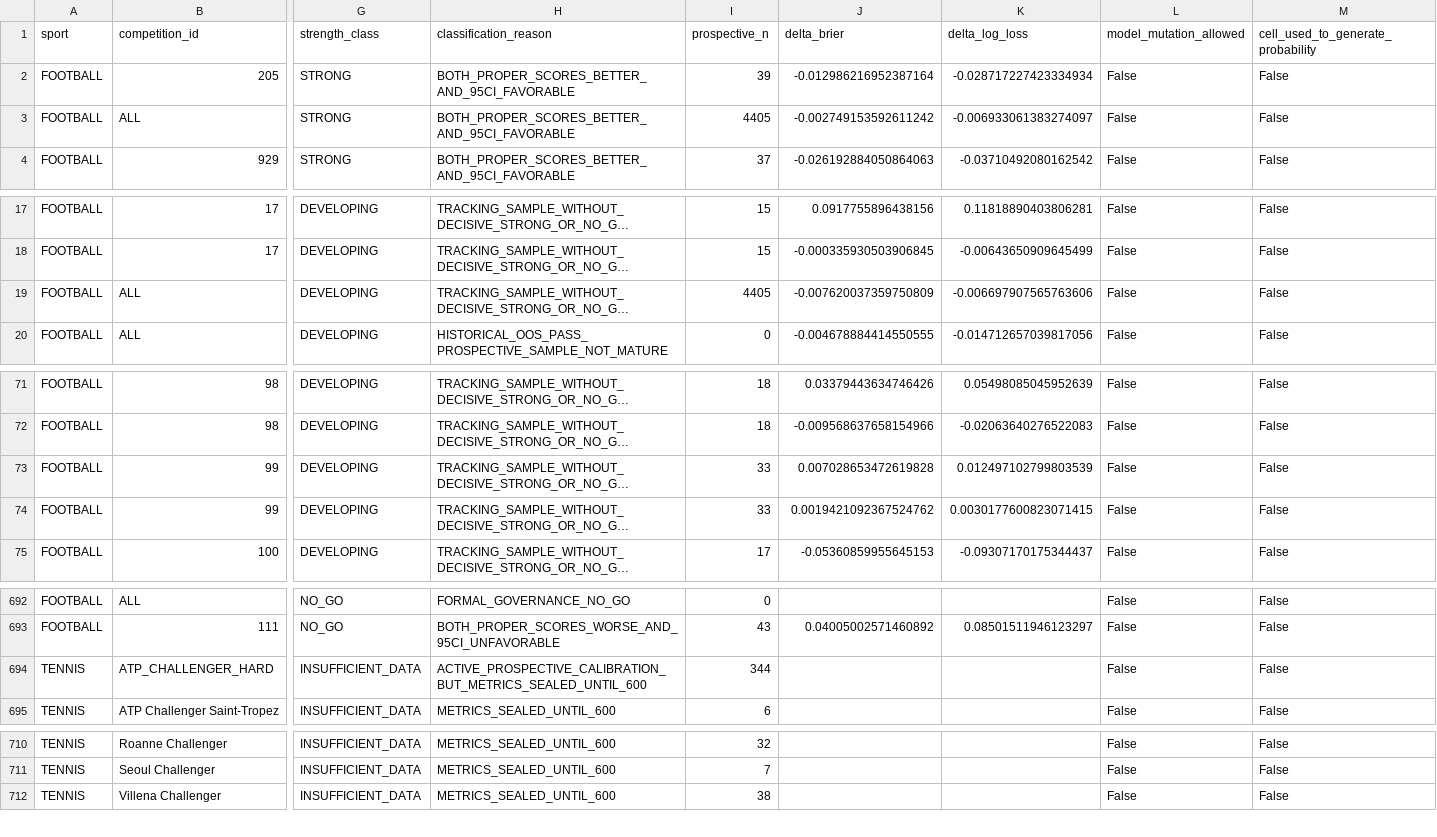
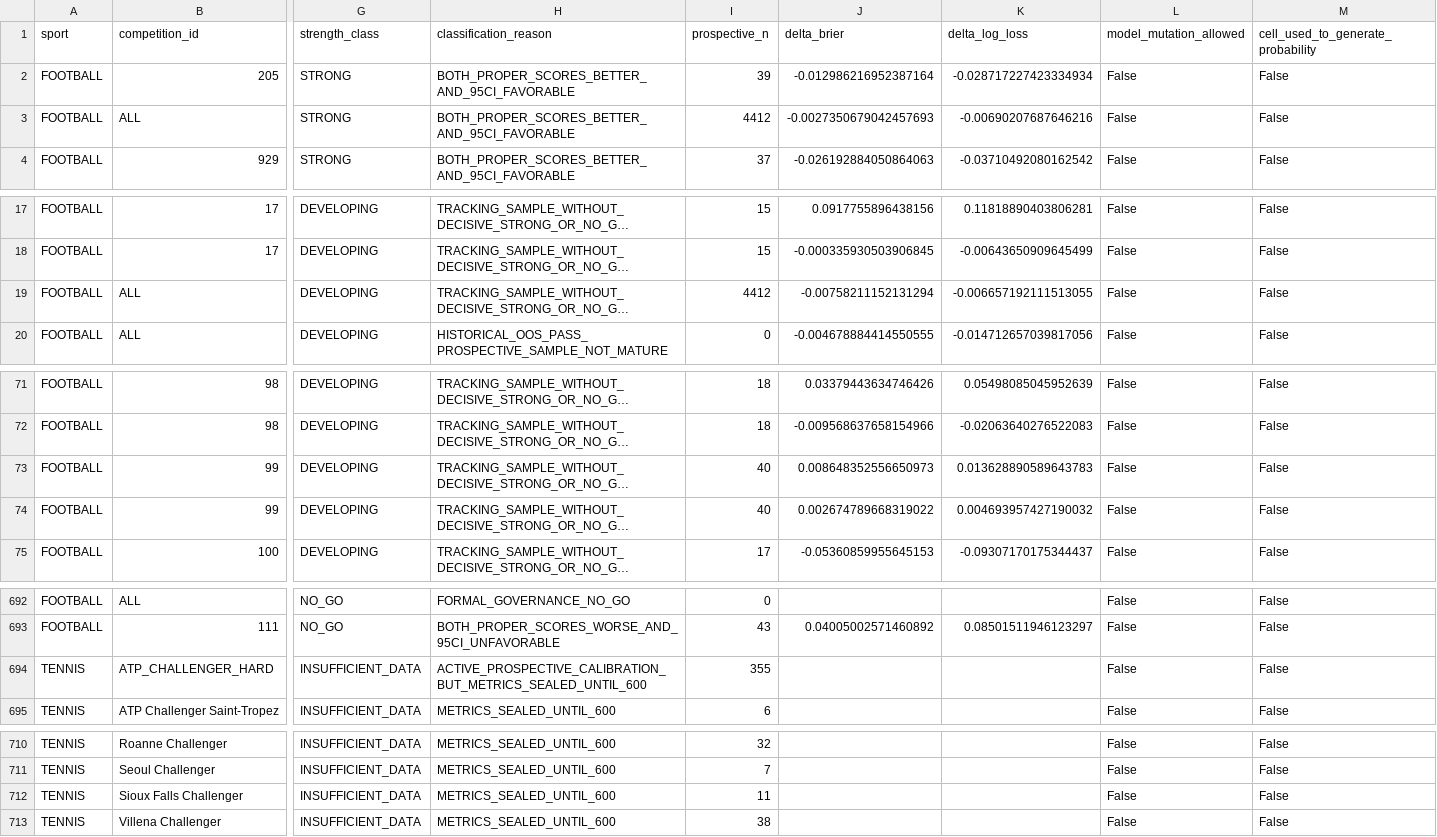
Before and after one commit to MatrixLabSports/MATRIX-LAB, a CSV file: evidence/global_strength_map/strength_map.csv, drawn as a sheet; only a part is shown, gaps mark what is left out; long unchanged cells end in …; rows hold the shown columns only; the diff names each change by its address in the sheet, - before the commit and + after, or states it on an @@ line.

Commit message:
evidence(matrix): refresh global sport competition market strength map

```diff
--- a/evidence/global_strength_map/strength_map.csv
+++ b/evidence/global_strength_map/strength_map.csv
-I3 (prospective_n): 4405
+I3 (prospective_n): 4412
-J3 (delta_brier): -0.002749153592611242
+J3 (delta_brier): -0.0027350679042457693
-K3 (delta_log_loss): -0.006933061383274097
+K3 (delta_log_loss): -0.00690207687646216
-I19 (prospective_n): 4405
+I19 (prospective_n): 4412
-J19 (delta_brier): -0.007620037359750809
+J19 (delta_brier): -0.00758211152131294
-K19 (delta_log_loss): -0.006697907565763606
+K19 (delta_log_loss): -0.006657192111513055
-I73:I74 (prospective_n): 33
+I73:I74 (prospective_n): 40
-J73 (delta_brier): 0.007028653472619828
+J73 (delta_brier): 0.008648352556650973
-K73 (delta_log_loss): 0.012497102799803539
+K73 (delta_log_loss): 0.013628890589643783
-J74 (delta_brier): 0.0019421092367524762
+J74 (delta_brier): 0.002674789668319022
-K74 (delta_log_loss): 0.0030177600823071415
+K74 (delta_log_loss): 0.004693957427190032
-I694 (prospective_n): 344
+I694 (prospective_n): 355
+row 712: TENNIS | Sioux Falls Challenger | INSUFFICIENT_DATA | METRICS_SEALED_UNTIL_600 | 11 |  |  | False | False
```
Also changed, not shown: 3 other files.
